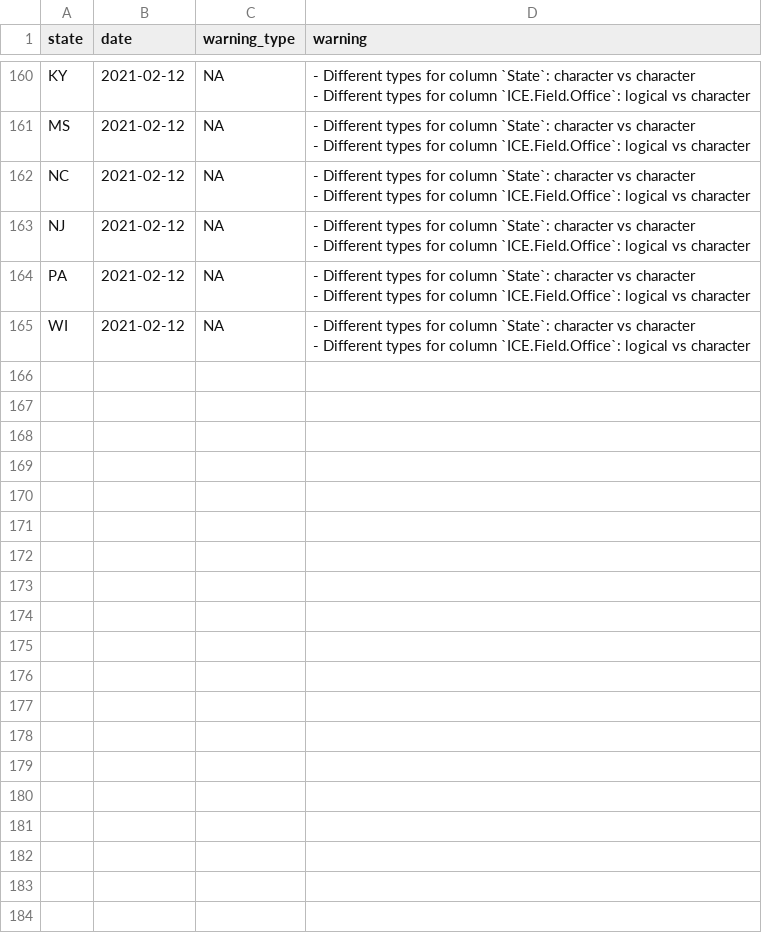
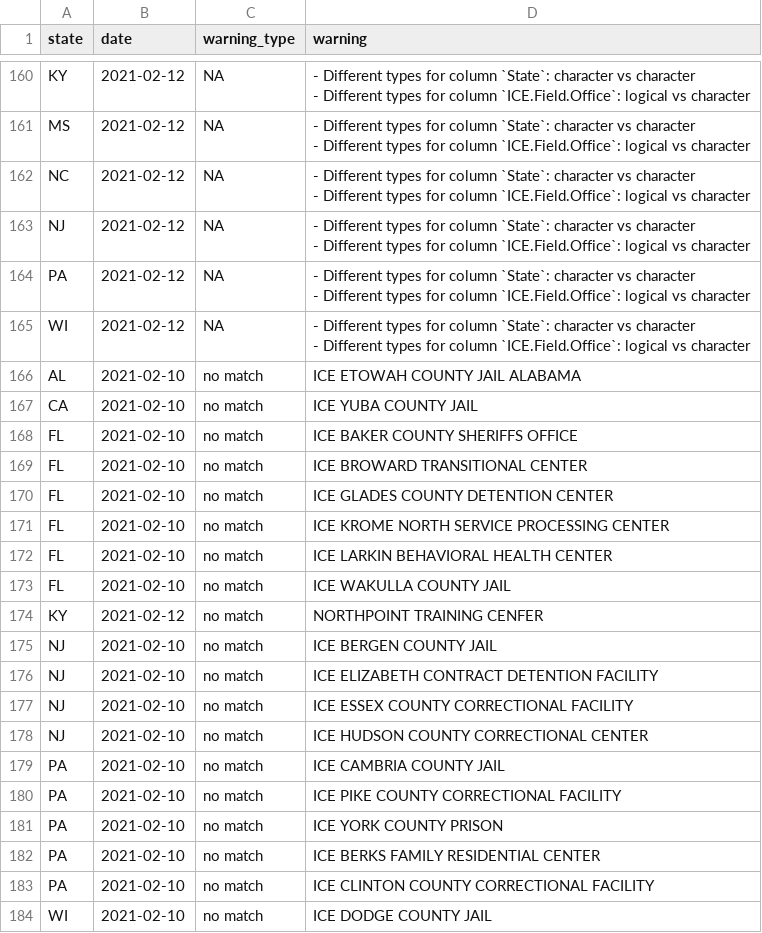
Before and after one commit to uclalawcovid19behindbars/historical-data, a CSV file: logs/log.csv, drawn as a sheet; only a part is shown, gaps mark what is left out.

```diff
--- a/logs/log.csv
+++ b/logs/log.csv
@@ -237 +237,20 @@ WI,2021-02-12,NA,"- Different types for column `State`: character vs character
 "
+AL,2021-02-10,no match,ICE ETOWAH COUNTY JAIL ALABAMA
+CA,2021-02-10,no match,ICE YUBA COUNTY JAIL
+FL,2021-02-10,no match,ICE BAKER COUNTY SHERIFFS OFFICE
+FL,2021-02-10,no match,ICE BROWARD TRANSITIONAL CENTER
+FL,2021-02-10,no match,ICE GLADES COUNTY DETENTION CENTER
+FL,2021-02-10,no match,ICE KROME NORTH SERVICE PROCESSING CENTER
+FL,2021-02-10,no match,ICE LARKIN BEHAVIORAL HEALTH CENTER
+FL,2021-02-10,no match,ICE WAKULLA COUNTY JAIL
+KY,2021-02-12,no match,NORTHPOINT TRAINING CENFER
+NJ,2021-02-10,no match,ICE BERGEN COUNTY JAIL
+NJ,2021-02-10,no match,ICE ELIZABETH CONTRACT DETENTION FACILITY
+NJ,2021-02-10,no match,ICE ESSEX COUNTY CORRECTIONAL FACILITY
+NJ,2021-02-10,no match,ICE HUDSON COUNTY CORRECTIONAL CENTER
+PA,2021-02-10,no match,ICE CAMBRIA COUNTY JAIL
+PA,2021-02-10,no match,ICE PIKE COUNTY CORRECTIONAL FACILITY
+PA,2021-02-10,no match,ICE YORK COUNTY PRISON
+PA,2021-02-10,no match,ICE BERKS FAMILY RESIDENTIAL CENTER
+PA,2021-02-10,no match,ICE CLINTON COUNTY CORRECTIONAL FACILITY
+WI,2021-02-10,no match,ICE DODGE COUNTY JAIL
```
Also changed, not shown: data/AR-historical-data.csv, 7 other files.
